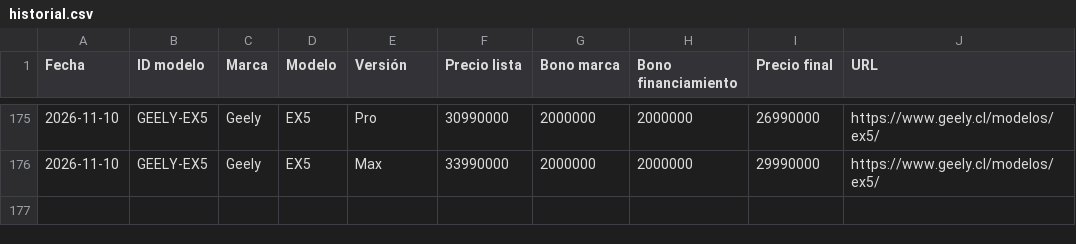
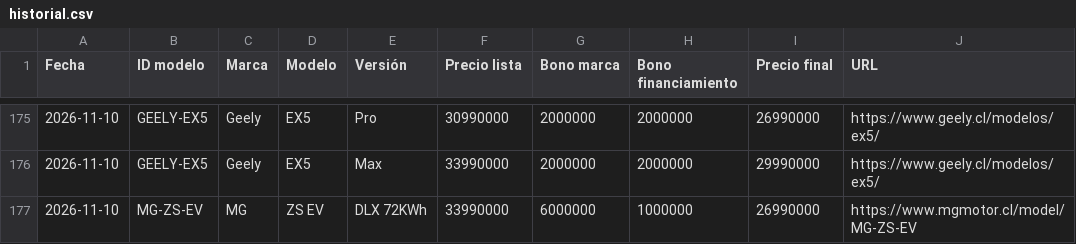
Before and after one commit to lucaskmcrf-source/precios-competencia, a CSV file: historial.csv, drawn as a sheet; only a part is shown, gaps mark what is left out.

```diff
--- a/historial.csv
+++ b/historial.csv
@@ -176 +176,2 @@ Fecha,ID modelo,Marca,Modelo,Versión,Precio lista,Bono marca,Bono financiamient
 2026-11-10,GEELY-EX5,Geely,EX5,Max,33990000,2000000,2000000,29990000,https://www.geely.cl/modelos/ex5/
+2026-11-10,MG-ZS-EV,MG,ZS EV,DLX 72KWh,33990000,6000000,1000000,26990000,https://www.mgmotor.cl/model/MG-ZS-EV
```
